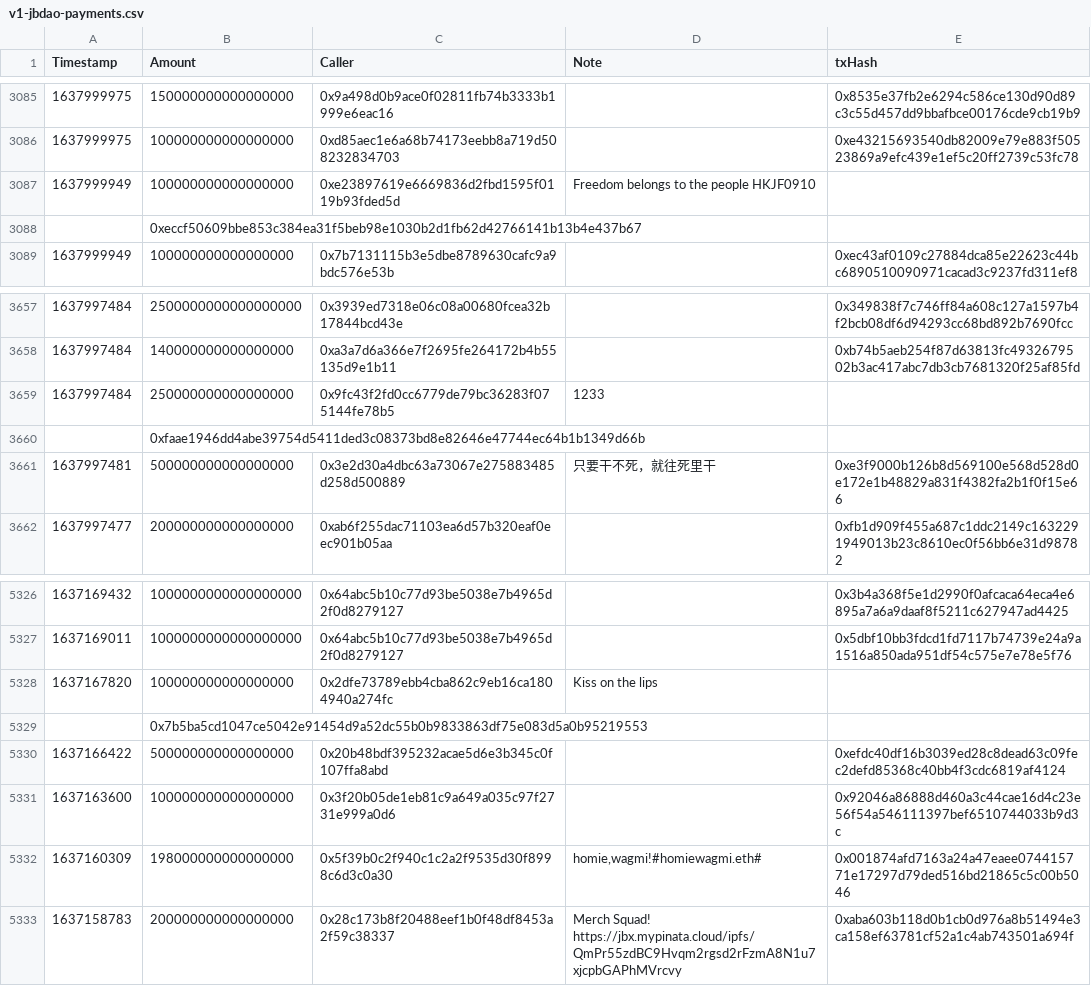
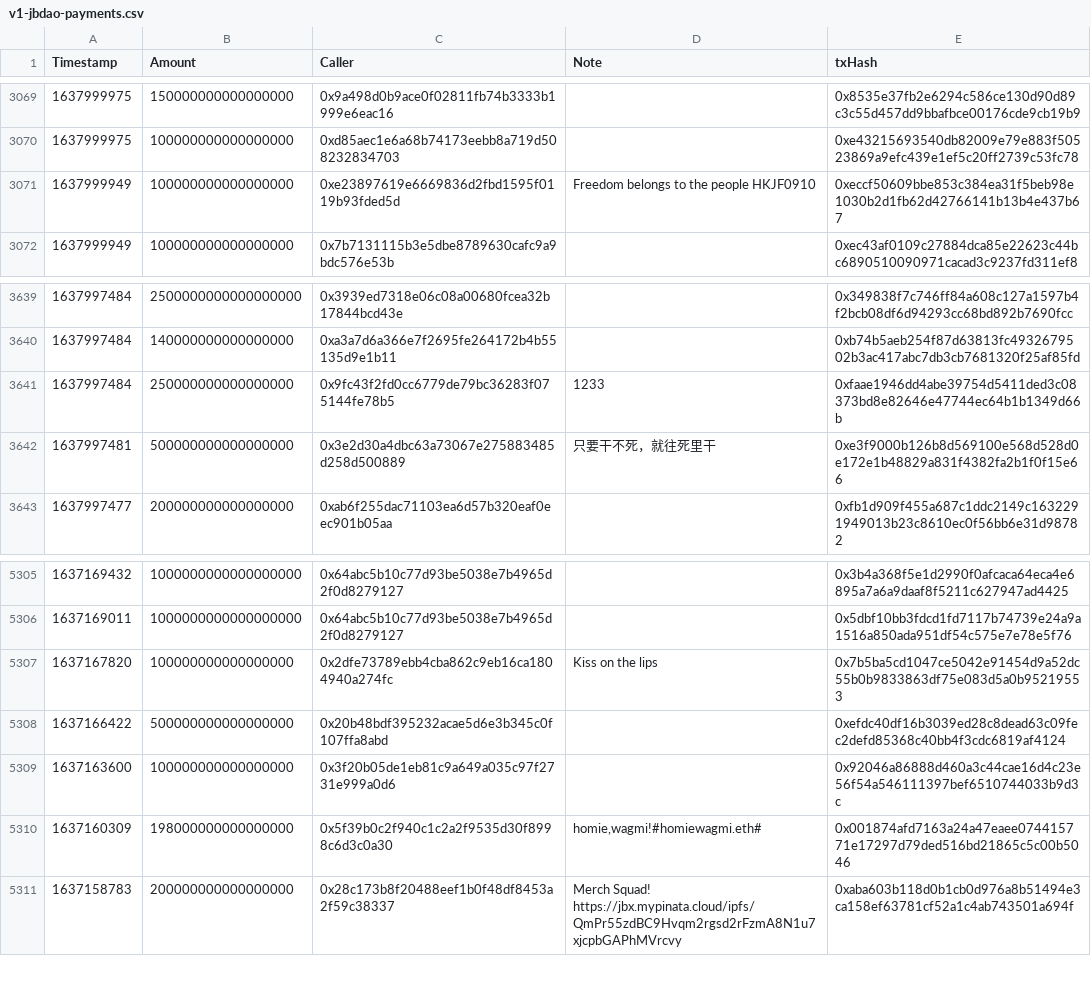
Before and after one commit to filipv-eth/juice-accounting, a CSV file: csv/v1-jbdao-payments.csv, drawn as a sheet; only a part is shown, gaps mark what is left out; the diff covers the shown part only.

```diff
--- a/csv/v1-jbdao-payments.csv
+++ b/csv/v1-jbdao-payments.csv
@@ -3086,4 +3070,3 @@ Timestamp|Amount|Caller|Note|txHash
 1637999975|100000000000000000|0xd85aec1e6a68b74173eebb8a719d508232834703||0xe43215693540db82009e79e883f50523869a9efc439e1ef5c20ff2739c53fc78
-1637999949|100000000000000000|0xe23897619e6669836d2fbd1595f0119b93fded5d|Freedom belongs to the people  HKJF0910
-|0xeccf50609bbe853c384ea31f5beb98e1030b2d1fb62d42766141b13b4e437b67
+1637999949|100000000000000000|0xe23897619e6669836d2fbd1595f0119b93fded5d|Freedom belongs to the people  HKJF0910|0xeccf50609bbe853c384ea31f5beb98e1030b2d1fb62d42766141b13b4e437b67
 1637999949|100000000000000000|0x7b7131115b3e5dbe8789630cafc9a9bdc576e53b||0xec43af0109c27884dca85e22623c44bc6890510090971cacad3c9237fd311ef8
@@ -3658,4 +3640,3 @@ Timestamp|Amount|Caller|Note|txHash
 1637997484|140000000000000000|0xa3a7d6a366e7f2695fe264172b4b55135d9e1b11||0xb74b5aeb254f87d63813fc4932679502b3ac417abc7db3cb7681320f25af85fd
-1637997484|250000000000000000|0x9fc43f2fd0cc6779de79bc36283f075144fe78b5|1233
-|0xfaae1946dd4abe39754d5411ded3c08373bd8e82646e47744ec64b1b1349d66b
+1637997484|250000000000000000|0x9fc43f2fd0cc6779de79bc36283f075144fe78b5|1233|0xfaae1946dd4abe39754d5411ded3c08373bd8e82646e47744ec64b1b1349d66b
 1637997481|500000000000000000|0x3e2d30a4dbc63a73067e275883485d258d500889|只要干不死，就往死里干|0xe3f9000b126b8d569100e568d528d0e172e1b48829a831f4382fa2b1f0f15e66
@@ -5327,4 +5306,3 @@ Timestamp|Amount|Caller|Note|txHash
 1637169011|1000000000000000000|0x64abc5b10c77d93be5038e7b4965d2f0d8279127||0x5dbf10bb3fdcd1fd7117b74739e24a9a1516a850ada951df54c575e7e78e5f76
-1637167820|100000000000000000|0x2dfe73789ebb4cba862c9eb16ca1804940a274fc|Kiss on the lips
-|0x7b5ba5cd1047ce5042e91454d9a52dc55b0b9833863df75e083d5a0b95219553
+1637167820|100000000000000000|0x2dfe73789ebb4cba862c9eb16ca1804940a274fc|Kiss on the lips|0x7b5ba5cd1047ce5042e91454d9a52dc55b0b9833863df75e083d5a0b95219553
 1637166422|500000000000000000|0x20b48bdf395232acae5d6e3b345c0f107ffa8abd||0xefdc40df16b3039ed28c8dead63c09fec2defd85368c40bb4f3cdc6819af4124
```
Also changed, not shown: 19 removed rows and 13 edited cells elsewhere in this file, 1 other file.
